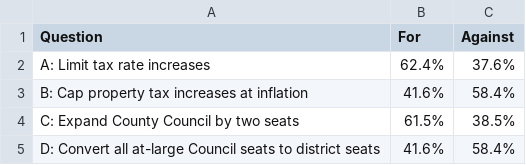
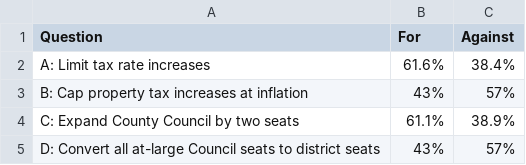
Before and after one commit to prayaggordy/Election-Day-map, a CSV file: ballot_questions.csv, drawn as a sheet.

```diff
--- a/ballot_questions.csv
+++ b/ballot_questions.csv
@@ -1,5 +1,5 @@
 Question,For,Against
-A: Limit tax rate increases,62.4%,37.6%
-B: Cap property tax increases at inflation,41.6%,58.4%
-C: Expand County Council by two seats,61.5%,38.5%
-D: Convert all at-large Council seats to district seats,41.6%,58.4%
+A: Limit tax rate increases,61.6%,38.4%
+B: Cap property tax increases at inflation,43%,57%
+C: Expand County Council by two seats,61.1%,38.9%
+D: Convert all at-large Council seats to district seats,43%,57%
```
Also changed, not shown: pres.csv, 7 other files.
